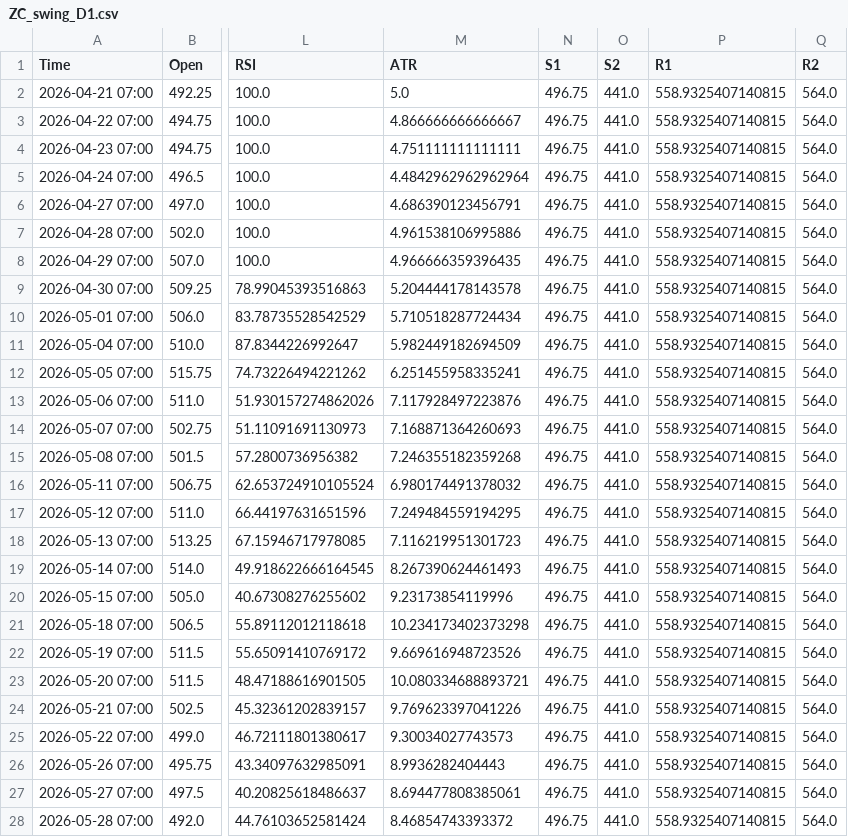
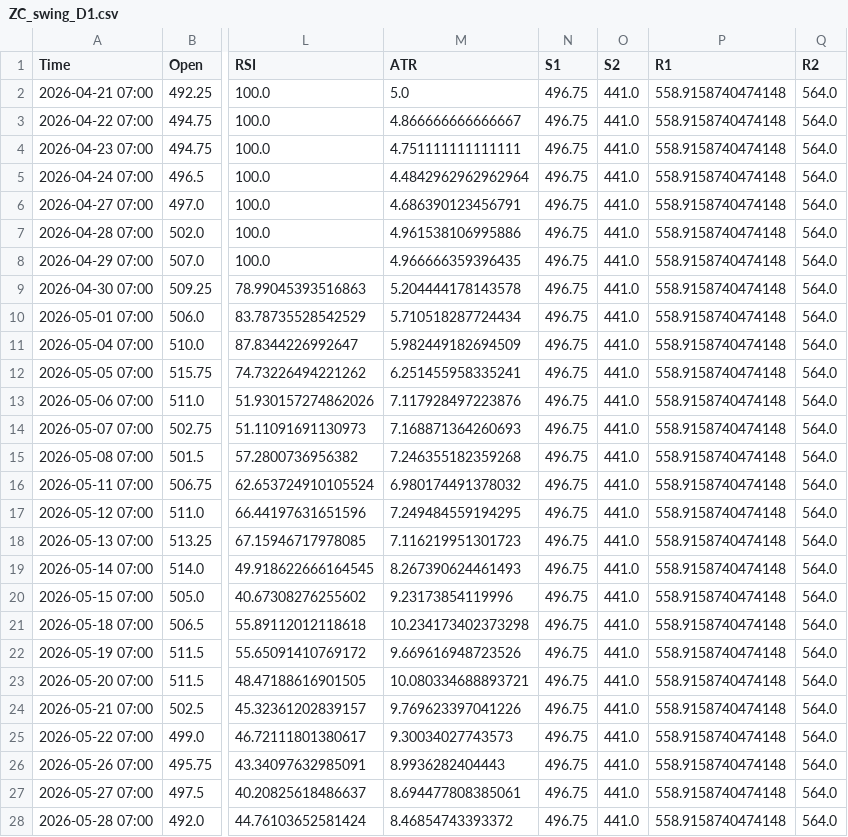
Before and after one commit to Thang-Cbot/dashboard, a CSV file: Data/output/ZC_swing_D1.csv, drawn as a sheet; only a part is shown, gaps mark what is left out; the diff covers the shown part only; the diff names each change by its address in the sheet, - before the commit and + after, or states it on an @@ line.

```diff
--- a/Data/output/ZC_swing_D1.csv
+++ b/Data/output/ZC_swing_D1.csv
-P2:P28 (R1): 558.9325407140815
+P2:P28 (R1): 558.9158740474148
```
Also changed, not shown: 81 edited cells elsewhere in this file, Data/output/ZC_dca_D1.csv, Data/output/ZW_swing_D1.csv, 7 other files.
